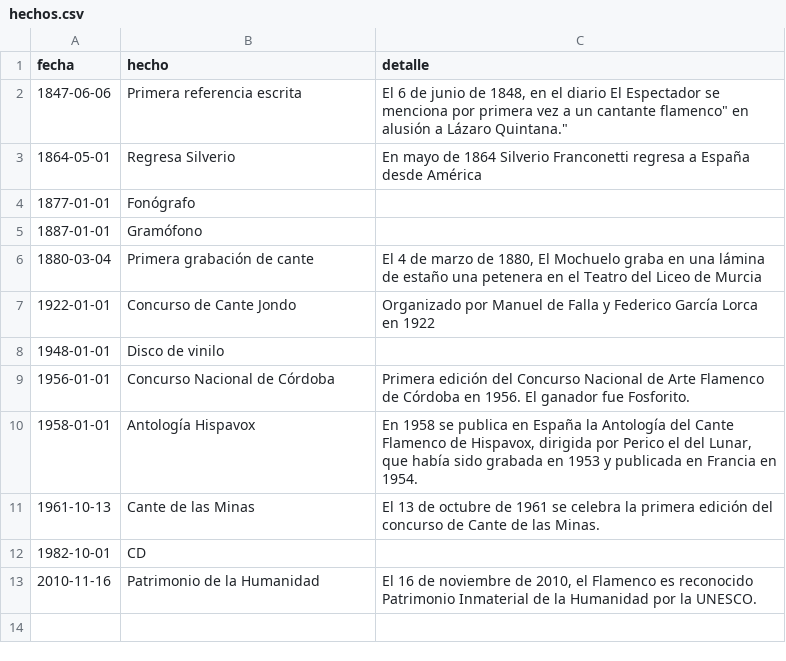
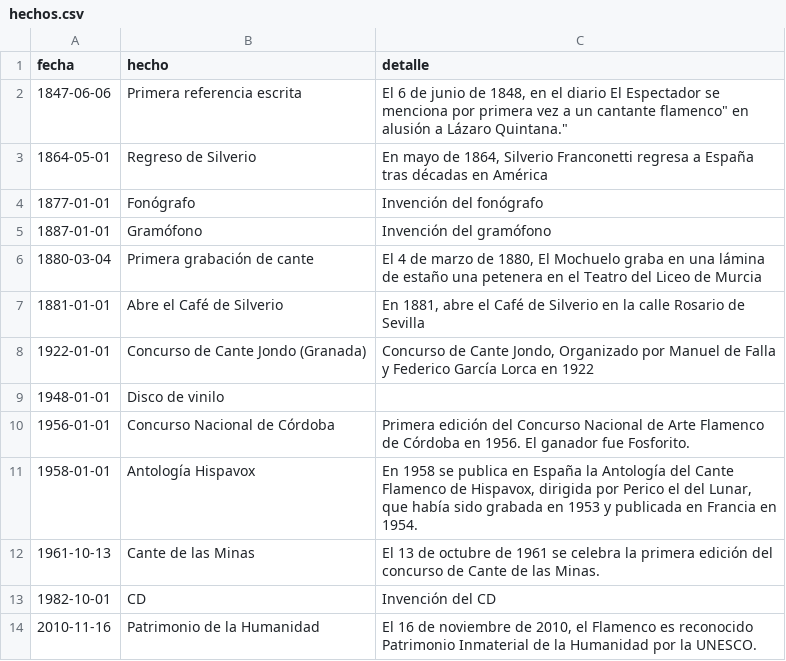
Before and after one commit to JFMartinez00/flamencoTL, a CSV file: hechos.csv, drawn as a sheet.

Commit message:
Nueva pestaña de información, algún hecho histórico más.

```diff
--- a/hechos.csv
+++ b/hechos.csv
@@ -2,7 +2,8 @@ fecha,hecho,detalle
 1847-06-06,Primera referencia escrita,"El 6 de junio de 1848, en el diario El Espectador se menciona por primera vez a un "cantante flamenco" en alusión a Lázaro Quintana."
-1864-05-01,Regresa Silverio,"En mayo de 1864 Silverio Franconetti regresa a España desde América"
-1877-01-01,Fonógrafo,
-1887-01-01,Gramófono,
+1864-05-01,Regreso de Silverio,"En mayo de 1864, Silverio Franconetti regresa a España tras décadas en América"
+1877-01-01,Fonógrafo,"Invención del fonógrafo"
+1887-01-01,Gramófono,"Invención del gramófono"
 1880-03-04,Primera grabación de cante,"El 4 de marzo de 1880, El Mochuelo graba en una lámina de estaño una petenera en el Teatro del Liceo de Murcia"
-1922-01-01,Concurso de Cante Jondo,Organizado por Manuel de Falla y Federico García Lorca en 1922
+1881-01-01,Abre el Café de Silverio,"En 1881, abre el Café de Silverio en la calle Rosario de Sevilla"
+1922-01-01,Concurso de Cante Jondo (Granada),"Concurso de Cante Jondo, Organizado por Manuel de Falla y Federico García Lorca en 1922"
 1948-01-01,Disco de vinilo,
@@ -11,3 +12,3 @@ fecha,hecho,detalle
 1961-10-13,Cante de las Minas,"El 13 de octubre de 1961 se celebra la primera edición del concurso de Cante de las Minas."
-1982-10-01,CD,
+1982-10-01,CD,"Invención del CD"
 2010-11-16,Patrimonio de la Humanidad,"El 16 de noviembre de 2010, el Flamenco es reconocido Patrimonio Inmaterial de la Humanidad por la UNESCO."
```
Also changed, not shown: 1 other file.
